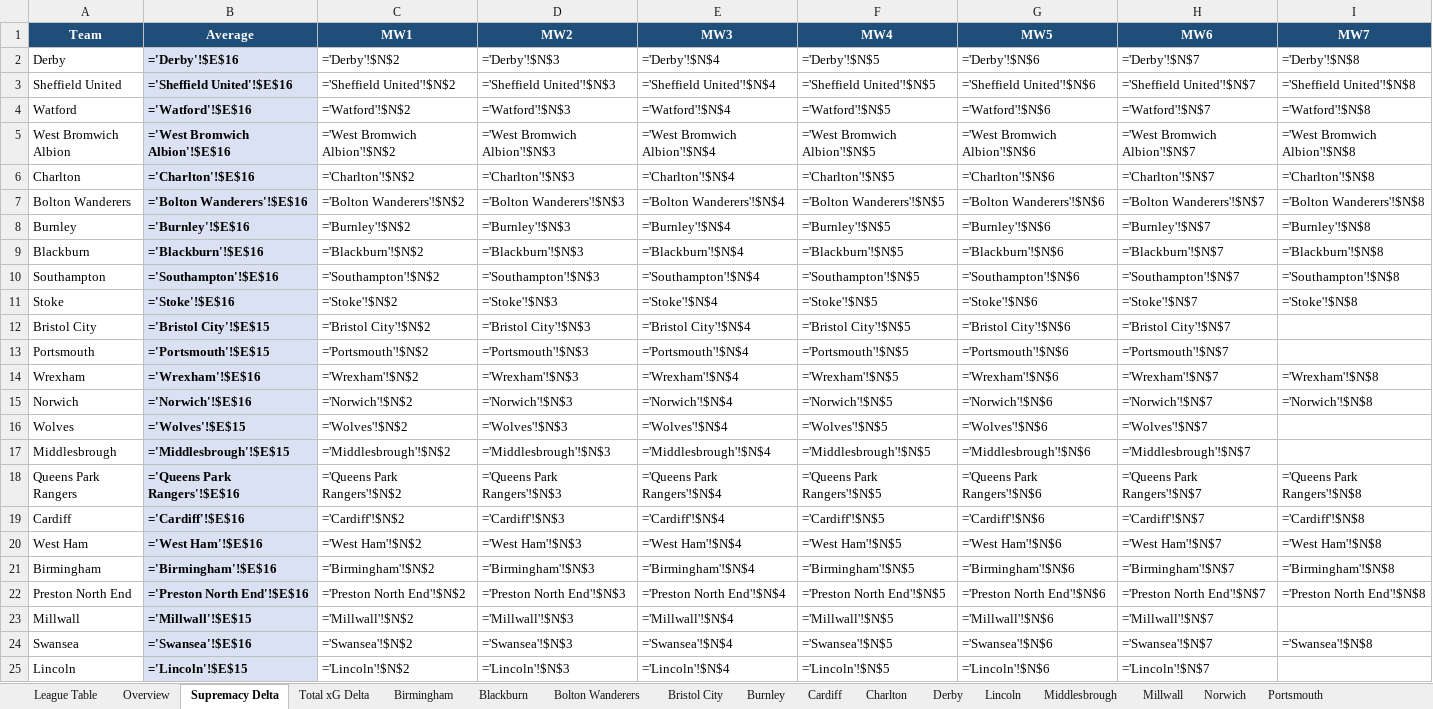
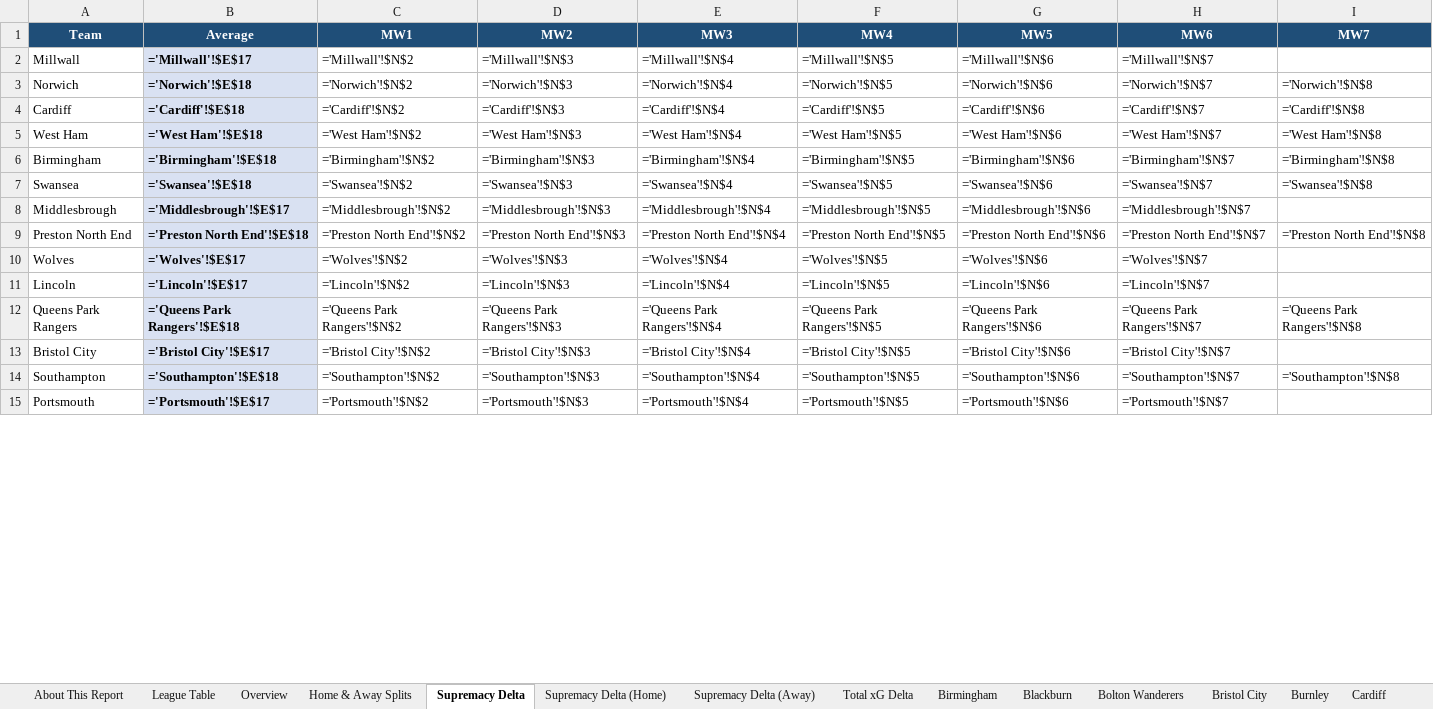
Before and after one commit to boylealert0209/efl-xg-model, an Excel workbook: data/championship_xg_report.xlsx, sheet Supremacy Delta, drawn as a sheet; only a part is shown; values as stored, in another font and other column widths than the file's, no borders; formulas without a stored value are shown as written; conditional formats not drawn; removed rows and columns are numbered as before the commit, all else as after; the diff covers the shown part only; the diff names each change by its address in the sheet, - before the commit and + after, or states it on an @@ line.

Commit message:
Regenerate reports with new formatting (home/away splits, medians, sort order)

```diff
--- a/data/championship_xg_report.xlsx (sheet Supremacy Delta)
+++ b/data/championship_xg_report.xlsx (sheet Supremacy Delta)
+sheet tab: About This Report
+sheet tab: Home & Away Splits
+sheet tab: Supremacy Delta (Home)
+sheet tab: Supremacy Delta (Away)
-row 2: Derby | ='Derby'!$E$16 | ='Derby'!$N$2 | ='Derby'!$N$3 | ='Derby'!$N$4 | ='Derby'!$N$5 | ='Derby'!$N$6 | ='Derby'!$N$7 | ='Derby'!$N$8
-row 3: Sheffield United | ='Sheffield United'!$E$16 | ='Sheffield United'!$N$2 | ='Sheffield United'!$N$3 | ='Sheffield United'!$N$4 | ='Sheffield United'!$N$5 | ='Sheffield United'!$N$6 | ='Sheffield United'!$N$7 | ='Sheffield United'!$N$8
-row 4: Watford | ='Watford'!$E$16 | ='Watford'!$N$2 | ='Watford'!$N$3 | ='Watford'!$N$4 | ='Watford'!$N$5 | ='Watford'!$N$6 | ='Watford'!$N$7 | ='Watford'!$N$8
-row 5: West Bromwich Albion | ='West Bromwich Albion'!$E$16 | ='West Bromwich Albion'!$N$2 | ='West Bromwich Albion'!$N$3 | ='West Bromwich Albion'!$N$4 | ='West Bromwich Albion'!$N$5 | ='West Bromwich Albion'!$N$6 | ='West Bromwich Albion'!$N$7 | ='West Bromwich Albion'!$N$8
-row 6: Charlton | ='Charlton'!$E$16 | ='Charlton'!$N$2 | ='Charlton'!$N$3 | ='Charlton'!$N$4 | ='Charlton'!$N$5 | ='Charlton'!$N$6 | ='Charlton'!$N$7 | ='Charlton'!$N$8
-row 7: Bolton Wanderers | ='Bolton Wanderers'!$E$16 | ='Bolton Wanderers'!$N$2 | ='Bolton Wanderers'!$N$3 | ='Bolton Wanderers'!$N$4 | ='Bolton Wanderers'!$N$5 | ='Bolton Wanderers'!$N$6 | ='Bolton Wanderers'!$N$7 | ='Bolton Wanderers'!$N$8
-row 8: Burnley | ='Burnley'!$E$16 | ='Burnley'!$N$2 | ='Burnley'!$N$3 | ='Burnley'!$N$4 | ='Burnley'!$N$5 | ='Burnley'!$N$6 | ='Burnley'!$N$7 | ='Burnley'!$N$8
-row 9: Blackburn | ='Blackburn'!$E$16 | ='Blackburn'!$N$2 | ='Blackburn'!$N$3 | ='Blackburn'!$N$4 | ='Blackburn'!$N$5 | ='Blackburn'!$N$6 | ='Blackburn'!$N$7 | ='Blackburn'!$N$8
-row 10: Southampton | ='Southampton'!$E$16 | ='Southampton'!$N$2 | ='Southampton'!$N$3 | ='Southampton'!$N$4 | ='Southampton'!$N$5 | ='Southampton'!$N$6 | ='Southampton'!$N$7 | ='Southampton'!$N$8
-row 11: Stoke | ='Stoke'!$E$16 | ='Stoke'!$N$2 | ='Stoke'!$N$3 | ='Stoke'!$N$4 | ='Stoke'!$N$5 | ='Stoke'!$N$6 | ='Stoke'!$N$7 | ='Stoke'!$N$8
-row 12: Bristol City | ='Bristol City'!$E$15 | ='Bristol City'!$N$2 | ='Bristol City'!$N$3 | ='Bristol City'!$N$4 | ='Bristol City'!$N$5 | ='Bristol City'!$N$6 | ='Bristol City'!$N$7
-row 13: Portsmouth | ='Portsmouth'!$E$15 | ='Portsmouth'!$N$2 | ='Portsmouth'!$N$3 | ='Portsmouth'!$N$4 | ='Portsmouth'!$N$5 | ='Portsmouth'!$N$6 | ='Portsmouth'!$N$7
-row 14: Wrexham | ='Wrexham'!$E$16 | ='Wrexham'!$N$2 | ='Wrexham'!$N$3 | ='Wrexham'!$N$4 | ='Wrexham'!$N$5 | ='Wrexham'!$N$6 | ='Wrexham'!$N$7 | ='Wrexham'!$N$8
+row 2: Millwall | ='Millwall'!$E$17 | ='Millwall'!$N$2 | ='Millwall'!$N$3 | ='Millwall'!$N$4 | ='Millwall'!$N$5 | ='Millwall'!$N$6 | ='Millwall'!$N$7
-B3 (Average): ='Norwich'!$E$16
+B3 (Average): ='Norwich'!$E$18
-row 16: Wolves | ='Wolves'!$E$15 | ='Wolves'!$N$2 | ='Wolves'!$N$3 | ='Wolves'!$N$4 | ='Wolves'!$N$5 | ='Wolves'!$N$6 | ='Wolves'!$N$7
-row 17: Middlesbrough | ='Middlesbrough'!$E$15 | ='Middlesbrough'!$N$2 | ='Middlesbrough'!$N$3 | ='Middlesbrough'!$N$4 | ='Middlesbrough'!$N$5 | ='Middlesbrough'!$N$6 | ='Middlesbrough'!$N$7
-row 18: Queens Park Rangers | ='Queens Park Rangers'!$E$16 | ='Queens Park Rangers'!$N$2 | ='Queens Park Rangers'!$N$3 | ='Queens Park Rangers'!$N$4 | ='Queens Park Rangers'!$N$5 | ='Queens Park Rangers'!$N$6 | ='Queens Park Rangers'!$N$7 | ='Queens Park Rangers'!$N$8
-B4 (Average): ='Cardiff'!$E$16
+B4 (Average): ='Cardiff'!$E$18
-B5 (Average): ='West Ham'!$E$16
+B5 (Average): ='West Ham'!$E$18
-B6 (Average): ='Birmingham'!$E$16
+B6 (Average): ='Birmingham'!$E$18
+row 7: Swansea | ='Swansea'!$E$18 | ='Swansea'!$N$2 | ='Swansea'!$N$3 | ='Swansea'!$N$4 | ='Swansea'!$N$5 | ='Swansea'!$N$6 | ='Swansea'!$N$7 | ='Swansea'!$N$8
+row 8: Middlesbrough | ='Middlesbrough'!$E$17 | ='Middlesbrough'!$N$2 | ='Middlesbrough'!$N$3 | ='Middlesbrough'!$N$4 | ='Middlesbrough'!$N$5 | ='Middlesbrough'!$N$6 | ='Middlesbrough'!$N$7
-B9 (Average): ='Preston North End'!$E$16
+B9 (Average): ='Preston North End'!$E$18
-row 23: Millwall | ='Millwall'!$E$15 | ='Millwall'!$N$2 | ='Millwall'!$N$3 | ='Millwall'!$N$4 | ='Millwall'!$N$5 | ='Millwall'!$N$6 | ='Millwall'!$N$7
-row 24: Swansea | ='Swansea'!$E$16 | ='Swansea'!$N$2 | ='Swansea'!$N$3 | ='Swansea'!$N$4 | ='Swansea'!$N$5 | ='Swansea'!$N$6 | ='Swansea'!$N$7 | ='Swansea'!$N$8
+row 10: Wolves | ='Wolves'!$E$17 | ='Wolves'!$N$2 | ='Wolves'!$N$3 | ='Wolves'!$N$4 | ='Wolves'!$N$5 | ='Wolves'!$N$6 | ='Wolves'!$N$7
-B11 (Average): ='Lincoln'!$E$15
+B11 (Average): ='Lincoln'!$E$17
+row 12: Queens Park Rangers | ='Queens Park Rangers'!$E$18 | ='Queens Park Rangers'!$N$2 | ='Queens Park Rangers'!$N$3 | ='Queens Park Rangers'!$N$4 | ='Queens Park Rangers'!$N$5 | ='Queens Park Rangers'!$N$6 | ='Queens Park Rangers'!$N$7 | ='Queens Park Rangers'!$N$8
+row 13: Bristol City | ='Bristol City'!$E$17 | ='Bristol City'!$N$2 | ='Bristol City'!$N$3 | ='Bristol City'!$N$4 | ='Bristol City'!$N$5 | ='Bristol City'!$N$6 | ='Bristol City'!$N$7
+row 14: Southampton | ='Southampton'!$E$18 | ='Southampton'!$N$2 | ='Southampton'!$N$3 | ='Southampton'!$N$4 | ='Southampton'!$N$5 | ='Southampton'!$N$6 | ='Southampton'!$N$7 | ='Southampton'!$N$8
+row 15: Portsmouth | ='Portsmouth'!$E$17 | ='Portsmouth'!$N$2 | ='Portsmouth'!$N$3 | ='Portsmouth'!$N$4 | ='Portsmouth'!$N$5 | ='Portsmouth'!$N$6 | ='Portsmouth'!$N$7
```
Also changed, not shown: 10 added rows elsewhere in this sheet, sheet Total xG Delta, sheet Millwall, sheet Bristol City, sheet Middlesbrough, sheet Lincoln, sheet Portsmouth, 21 more sheets, data/league-one_xg_report.xlsx, data/league-two_xg_report.xlsx.
